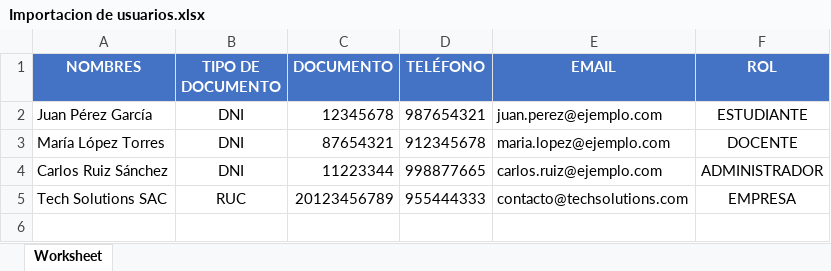
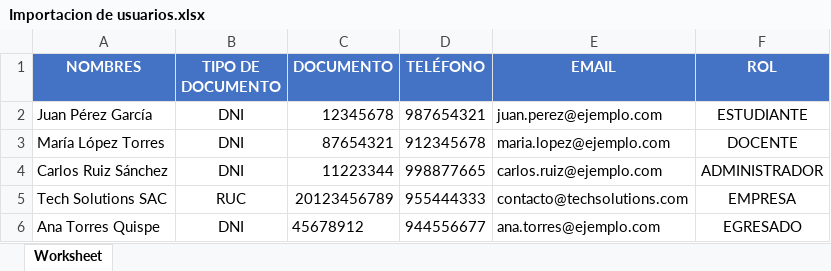
Before and after one commit to Dontoti02/bolsalaboralv2, an Excel workbook: public/assets/Importacion de usuarios.xlsx, sheet Worksheet, drawn as a sheet; values as stored, in another font and other column widths than the file's, no borders; the diff names each change by its address in the sheet, - before the commit and + after, or states it on an @@ line.

Commit message:
feat: integracion de rol egresado en importacion, gestion y registro publico
- Migracion y base de datos con rol EGRESADO (id 5)
- Soporte en importacion Excel y plantilla descargable con validacion de DNI
- Opcion EGRESADO en creacion/edicion de usuarios en dashboard con badge y filtros
- Formulario publico de autoregistro para egresados en login con diseno de alto contraste
- Endpoint POST /register/graduate con vinculacion de programa de estudio y auto-login
- Permisos para egresados en postulaciones a ofertas, CV y navegacion

```diff
--- a/public/assets/Importacion de usuarios.xlsx (sheet Worksheet)
+++ b/public/assets/Importacion de usuarios.xlsx (sheet Worksheet)
+row 6: Ana Torres Quispe | DNI | 45678912 | 944556677 | ana.torres@ejemplo.com | EGRESADO
```
Also changed, not shown: 12 other files.
